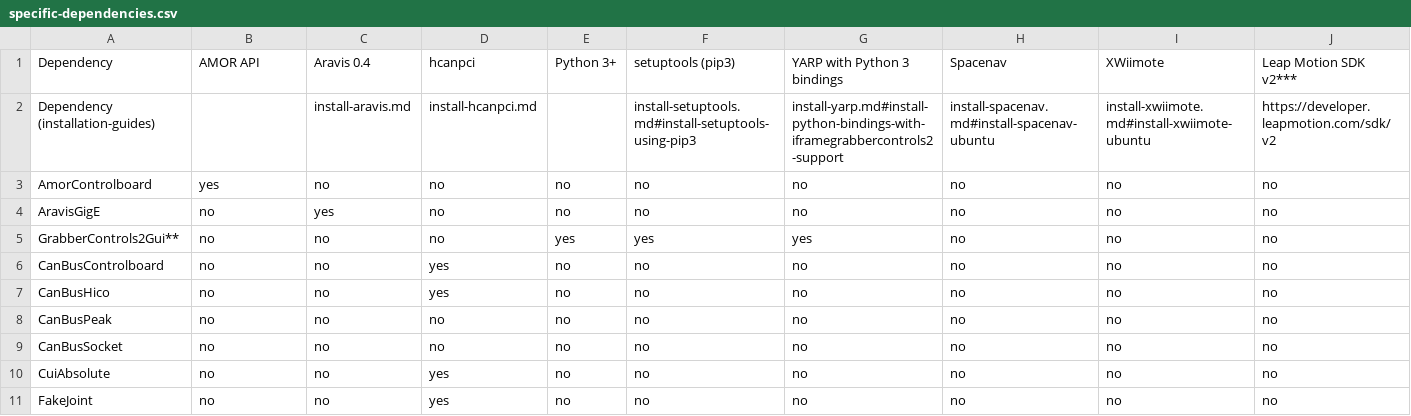
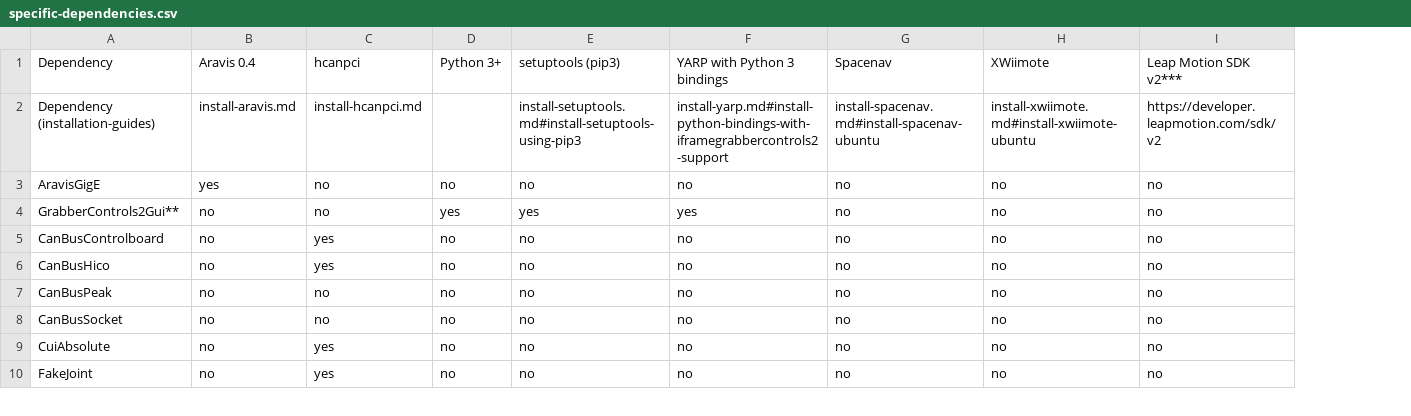
Before and after one commit to roboticslab-uc3m/yarp-devices, a CSV file: doc/specific-dependencies.csv, drawn as a sheet; only a part is shown; removed rows and columns are numbered as before the commit, all else as after; the diff names each change by its address in the sheet, - before the commit and + after, or states it on an @@ line.

Commit message:
remove AmorControlboard col/row

```diff
--- a/doc/specific-dependencies.csv
+++ b/doc/specific-dependencies.csv
-column C, rows 1-2: Aravis 0.4 | install-aravis.md; rows 4-11: yes | no | no | no | no | no | no | no
-B1: AMOR API
+B1: Aravis 0.4
-B2: (empty)
+B2: install-aravis.md
-row 3: AmorControlboard | yes | no | no | no | no | no | no | no | no
-B3: no
+B3: yes
```
